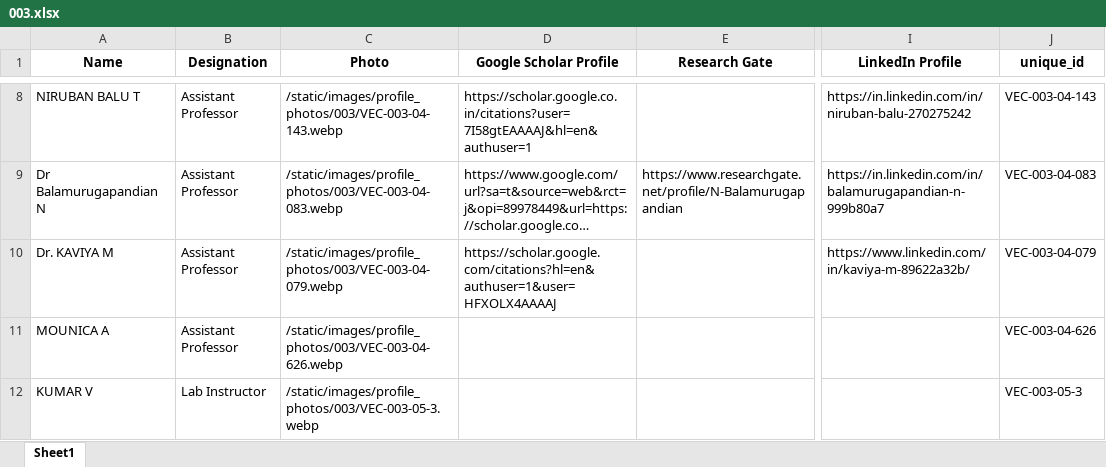
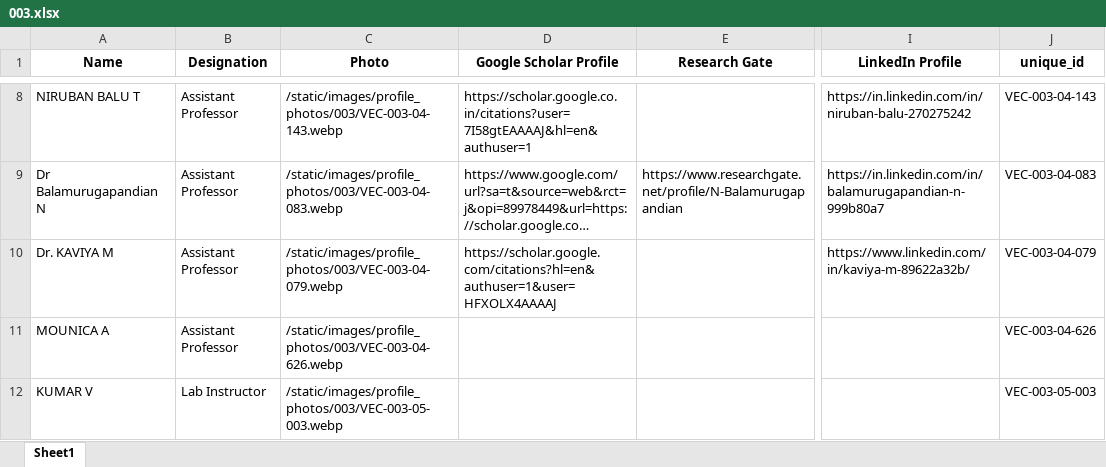
Before and after one commit to Siddharth-magesh/Velammal-Engineering-College-Backend, an Excel workbook: docs/STAFF-DATA/003.xlsx, sheet Sheet1, drawn as a sheet; only a part is shown, gaps mark what is left out; long unchanged cells end in …; values as stored, in another font and other column widths than the file's, no borders; the diff names each change by its address in the sheet, - before the commit and + after, or states it on an @@ line.

```diff
--- a/docs/STAFF-DATA/003.xlsx (sheet Sheet1)
+++ b/docs/STAFF-DATA/003.xlsx (sheet Sheet1)
-C12 (Photo): /static/images/profile_photos/003/VEC-003-05-3.webp
+C12 (Photo): /static/images/profile_photos/003/VEC-003-05-003.webp
-J12 (unique_id): VEC-003-05-3
+J12 (unique_id): VEC-003-05-003
```
Also changed, not shown: docs/STAFF-DATA/001.xlsx, docs/STAFF-DATA/006.xlsx, 5 other files.
